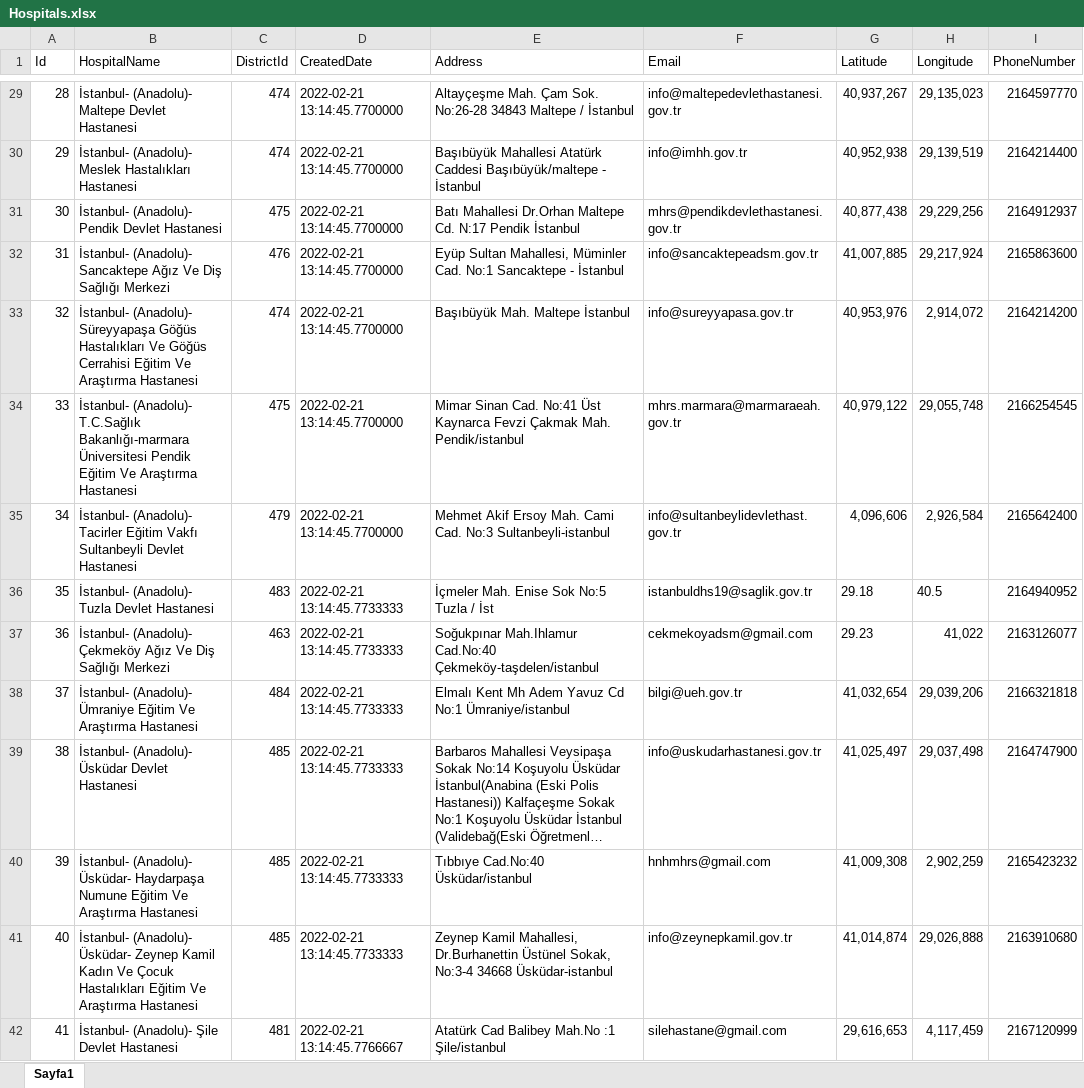
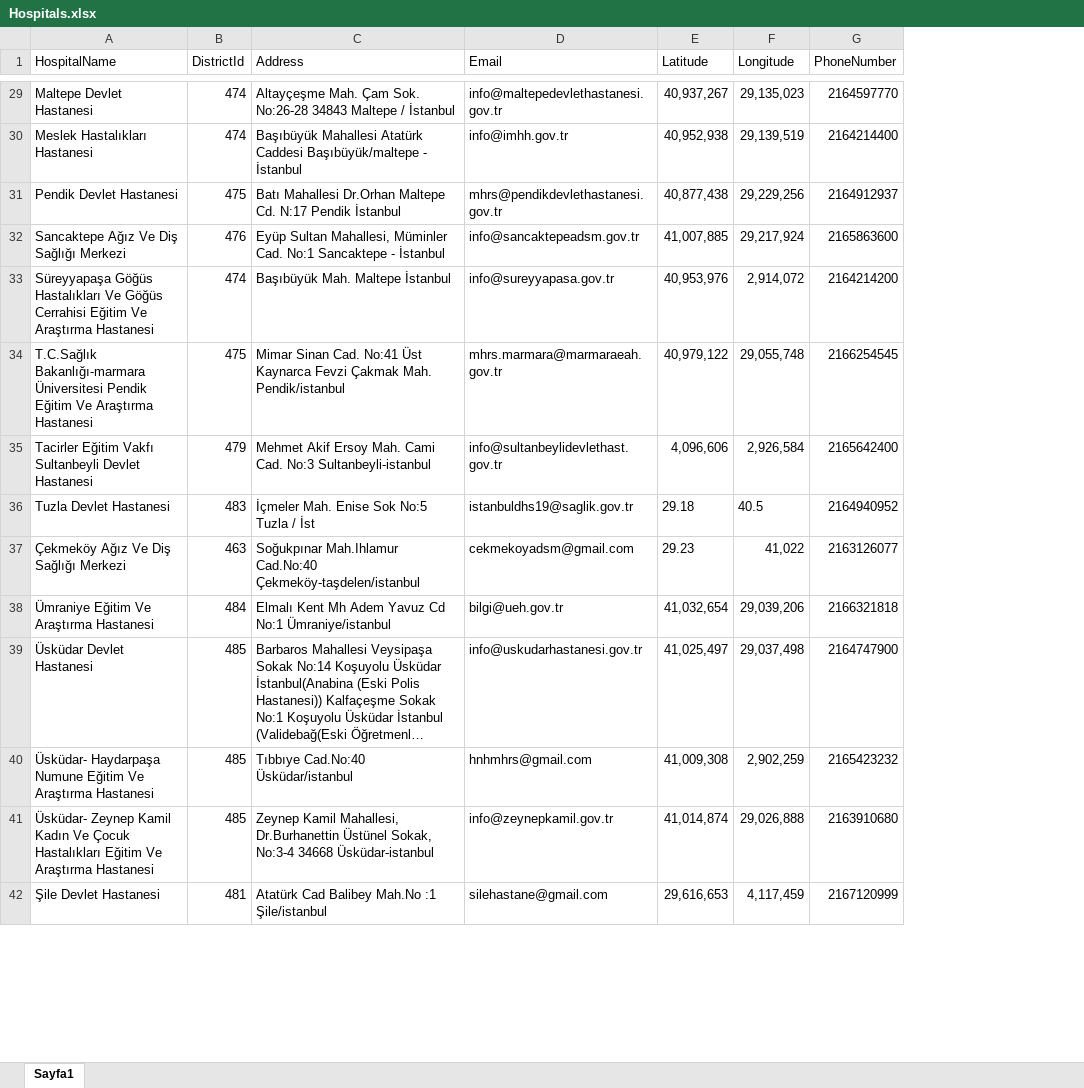
Before and after one commit to berkanclsn/MHRSLiteCoreNew, an Excel workbook: MHRSLiteUI/wwwroot/Excels/Hospitals.xlsx, sheet Sayfa1, drawn as a sheet; only a part is shown, gaps mark what is left out; long unchanged cells end in …; values as stored, in another font and other column widths than the file's, no borders; removed rows and columns are numbered as before the commit, all else as after; the diff covers the shown part only; the diff names each change by its address in the sheet, - before the commit and + after, or states it on an @@ line.

```diff
--- a/MHRSLiteUI/wwwroot/Excels/Hospitals.xlsx (sheet Sayfa1)
+++ b/MHRSLiteUI/wwwroot/Excels/Hospitals.xlsx (sheet Sayfa1)
-column A (Id), rows 29-42: 28 | 29 | 30 | 31 | 32 | 33 | 34 | 35 | 36 | 37 | 38 | 39 | 40 | 41
-column D (CreatedDate), rows 29-42: 2022-02-21 13:14:45.7700000 | 2022-02-21 13:14:45.7700000 | 2022-02-21 13:14:45.7700000 | 2022-02-21 13:14:45.7700000 | 2022-02-21 13:14:45.7700000 | 2022-02-21 13:14:45.7700000 | 2022-02-21 13:14:45.7700000 | 2022-02-21 13:14:45.7733333 | 2022-02-21 13:14:45.7733333 | 2022-02-21 13:14:45.7733333 | 2022-02-21 13:14:45.7733333 | 2022-02-21 13:14:45.7733333 | 2022-02-21 13:14:45.7733333 | 2022-02-21 13:14:45.7766667
-A29 (HospitalName): İstanbul- (Anadolu)- Maltepe Devlet Hastanesi
+A29 (HospitalName): Maltepe Devlet Hastanesi
-A30 (HospitalName): İstanbul- (Anadolu)- Meslek Hastalıkları Hastanesi
+A30 (HospitalName): Meslek Hastalıkları Hastanesi
-A31 (HospitalName): İstanbul- (Anadolu)- Pendik Devlet Hastanesi
+A31 (HospitalName): Pendik Devlet Hastanesi
-A32 (HospitalName): İstanbul- (Anadolu)- Sancaktepe Ağız…
+A32 (HospitalName): Sancaktepe Ağız…
-A33 (HospitalName): İstanbul- (Anadolu)- Süreyyapaşa Göğüs…
+A33 (HospitalName): Süreyyapaşa Göğüs…
-A34 (HospitalName): İstanbul- (Anadolu)- T.C.Sağlık Bakanlığı-marmara…
+A34 (HospitalName): T.C.Sağlık Bakanlığı-marmara…
-A35 (HospitalName): İstanbul- (Anadolu)- Tacirler Eğitim…
+A35 (HospitalName): Tacirler Eğitim…
-A36 (HospitalName): İstanbul- (Anadolu)- Tuzla Devlet Hastanesi
+A36 (HospitalName): Tuzla Devlet Hastanesi
-A37 (HospitalName): İstanbul- (Anadolu)- Çekmeköy Ağız…
+A37 (HospitalName): Çekmeköy Ağız…
-A38 (HospitalName): İstanbul- (Anadolu)- Ümraniye Eğitim…
+A38 (HospitalName): Ümraniye Eğitim…
-A39 (HospitalName): İstanbul- (Anadolu)- Üsküdar Devlet Hastanesi
+A39 (HospitalName): Üsküdar Devlet Hastanesi
-A40 (HospitalName): İstanbul- (Anadolu)- Üsküdar- Haydarpaşa…
+A40 (HospitalName): Üsküdar- Haydarpaşa…
-A41 (HospitalName): İstanbul- (Anadolu)- Üsküdar- Zeynep…
+A41 (HospitalName): Üsküdar- Zeynep…
-A42 (HospitalName): İstanbul- (Anadolu)- Şile Devlet Hastanesi
+A42 (HospitalName): Şile Devlet Hastanesi
```
Also changed, not shown: 63 edited cells elsewhere in this sheet, 1 other file.
